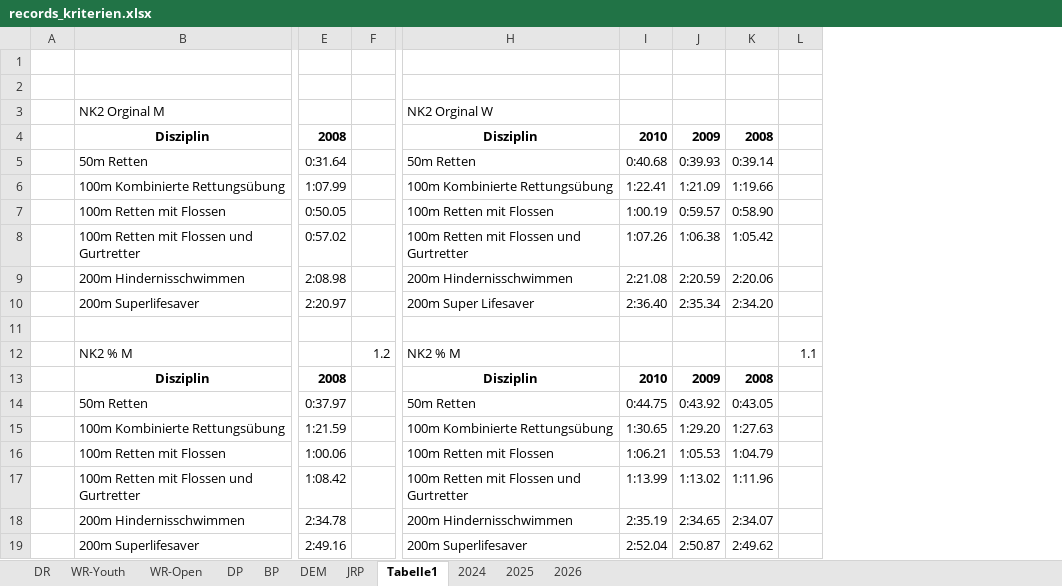
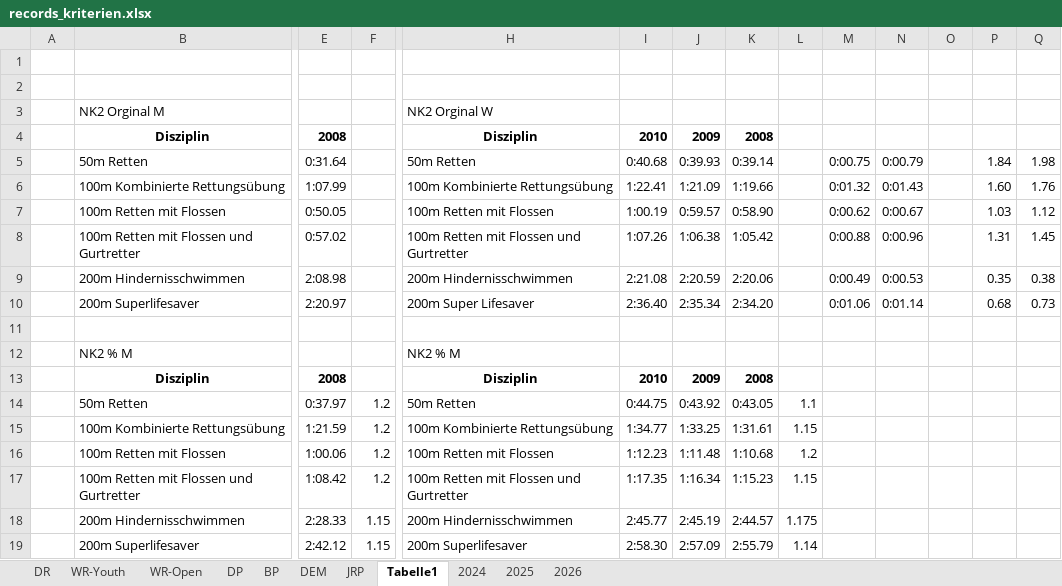
Before and after one commit to jp-gnad/Lifesaving_Baden, an Excel workbook: web/utilities/records_kriterien.xlsx, sheet Tabelle1, drawn as a sheet; only a part is shown, gaps mark what is left out; values as stored, in another font and other column widths than the file's, no borders; removed rows and columns are numbered as before the commit, all else as after; rows hold the shown columns only; the diff names each change by its address in the sheet, - before the commit and + after, or states it on an @@ line.

```diff
--- a/web/utilities/records_kriterien.xlsx (sheet Tabelle1)
+++ b/web/utilities/records_kriterien.xlsx (sheet Tabelle1)
+column M, rows 5-10: 0:00.75 | 0:01.32 | 0:00.62 | 0:00.88 | 0:00.49 | 0:01.06
+column N, rows 5-10: 0:00.79 | 0:01.43 | 0:00.67 | 0:00.96 | 0:00.53 | 0:01.14
+column O, empty
+column P, rows 5-10: 1.84 | 1.60 | 1.03 | 1.31 | 0.35 | 0.68
+column Q, rows 5-10: 1.98 | 1.76 | 1.12 | 1.45 | 0.38 | 0.73
-F12: 1.2
+F12: (empty)
-L12: 1.1
+L12: (empty)
-F14:F17: (empty)
+F14:F17: 1.2
-L14: (empty)
+L14: 1.1
-I15: 1:30.65
+I15: 1:34.77
-J15: 1:29.20
+J15: 1:33.25
-K15: 1:27.63
+K15: 1:31.61
-L15: (empty)
+L15: 1.15
-I16: 1:06.21
+I16: 1:12.23
-J16: 1:05.53
+J16: 1:11.48
-K16: 1:04.79
+K16: 1:10.68
-L16: (empty)
+L16: 1.2
-I17: 1:13.99
+I17: 1:17.35
-J17: 1:13.02
+J17: 1:16.34
-K17: 1:11.96
+K17: 1:15.23
-L17: (empty)
+L17: 1.15
-row 18:  | 200m Hindernisschwimmen | 2:34.78 |  | 200m Hindernisschwimmen | 2:35.19 | 2:34.65 | 2:34.07
-row 19:  | 200m Superlifesaver | 2:49.16 |  | 200m Superlifesaver | 2:52.04 | 2:50.87 | 2:49.62
+row 18:  | 200m Hindernisschwimmen | 2:28.33 | 1.15 | 200m Hindernisschwimmen | 2:45.77 | 2:45.19 | 2:44.57 | 1.175
+row 19:  | 200m Superlifesaver | 2:42.12 | 1.15 | 200m Superlifesaver | 2:58.30 | 2:57.09 | 2:55.79 | 1.14
```
Also changed, not shown: sheet JRP, formulas that keep their value.
